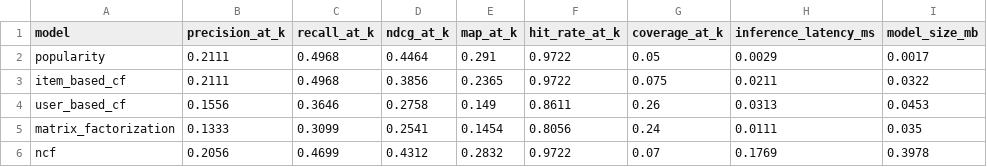
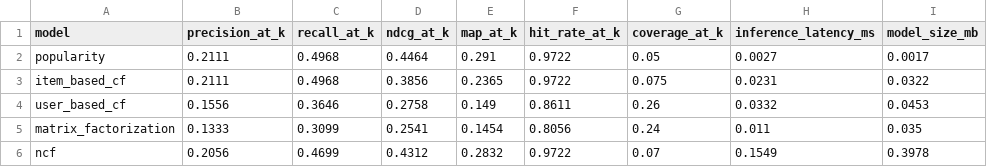
Before and after one commit to emerson-ac/big-data-challenge-fiap, a CSV file: models/evaluation/metrics_comparison.csv, drawn as a sheet.

```diff
--- a/models/evaluation/metrics_comparison.csv
+++ b/models/evaluation/metrics_comparison.csv
@@ -1,6 +1,6 @@
 model,precision_at_k,recall_at_k,ndcg_at_k,map_at_k,hit_rate_at_k,coverage_at_k,inference_latency_ms,model_size_mb
-popularity,0.2111,0.4968,0.4464,0.291,0.9722,0.05,0.0029,0.0017
-item_based_cf,0.2111,0.4968,0.3856,0.2365,0.9722,0.075,0.0211,0.0322
-user_based_cf,0.1556,0.3646,0.2758,0.149,0.8611,0.26,0.0313,0.0453
-matrix_factorization,0.1333,0.3099,0.2541,0.1454,0.8056,0.24,0.0111,0.035
-ncf,0.2056,0.4699,0.4312,0.2832,0.9722,0.07,0.1769,0.3978
+popularity,0.2111,0.4968,0.4464,0.291,0.9722,0.05,0.0027,0.0017
+item_based_cf,0.2111,0.4968,0.3856,0.2365,0.9722,0.075,0.0231,0.0322
+user_based_cf,0.1556,0.3646,0.2758,0.149,0.8611,0.26,0.0332,0.0453
+matrix_factorization,0.1333,0.3099,0.2541,0.1454,0.8056,0.24,0.011,0.035
+ncf,0.2056,0.4699,0.4312,0.2832,0.9722,0.07,0.1549,0.3978
```
Also changed, not shown: 5 other files.
